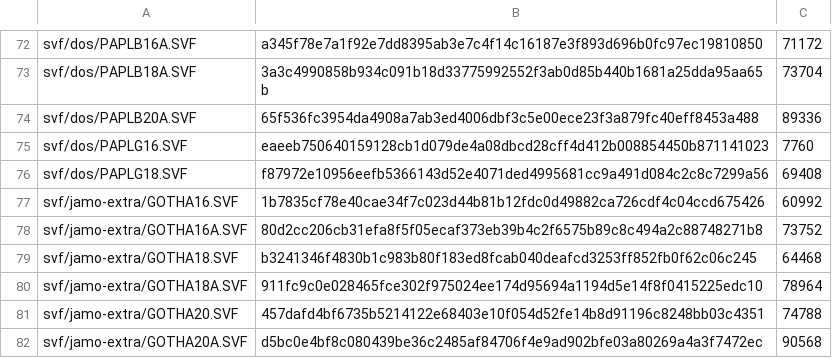
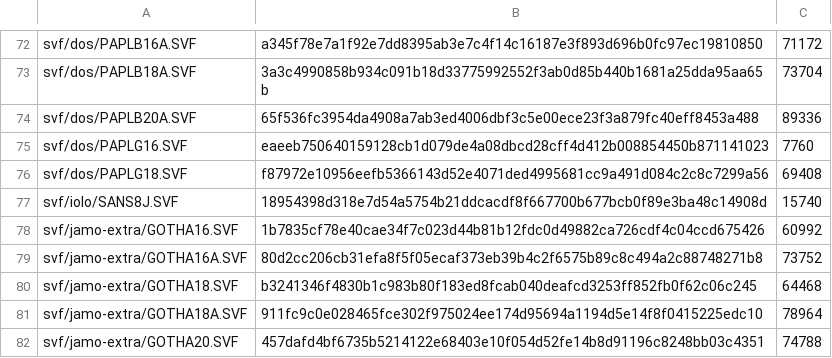
Before and after one commit to TaehyunKimLL/svf-fonts-open, a TSV file: manifest/baseline.tsv, drawn as a sheet; only a part is shown, gaps mark what is left out; the shorter side is filled out with more unchanged rows; the diff names each change by its address in the sheet, - before the commit and + after, or states it on an @@ line.

```diff
--- a/manifest/baseline.tsv
+++ b/manifest/baseline.tsv
+row 77: svf/iolo/SANS8J.SVF | 18954398d318e7d54a5754b21ddcacdf8f667700b677bcb0f89e3ba48c14908d | 15740
```
Also changed, not shown: 11 other files.
